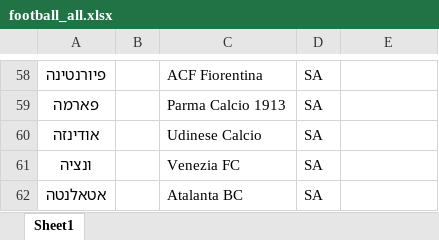
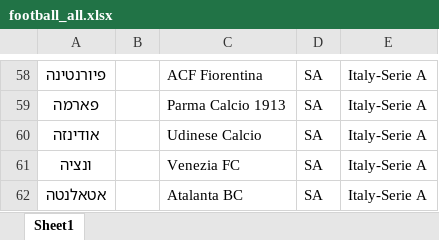
Before and after one commit to KobyD1/PythonProjectNew, an Excel workbook: winner_api_v1/data/football_all.xlsx, sheet Sheet1, drawn as a sheet; only a part is shown, gaps mark what is left out; values as stored, in another font and other column widths than the file's, no borders; the diff covers the shown part only; the diff names each change by its address in the sheet, - before the commit and + after, or states it on an @@ line.

```diff
--- a/winner_api_v1/data/football_all.xlsx (sheet Sheet1)
+++ b/winner_api_v1/data/football_all.xlsx (sheet Sheet1)
-E58:E62: (empty)
+E58:E62: Italy-Serie A
```
Also changed, not shown: 54 edited cells elsewhere in this sheet, winner_api_v1/data/nba.xlsx, 4 other files.
